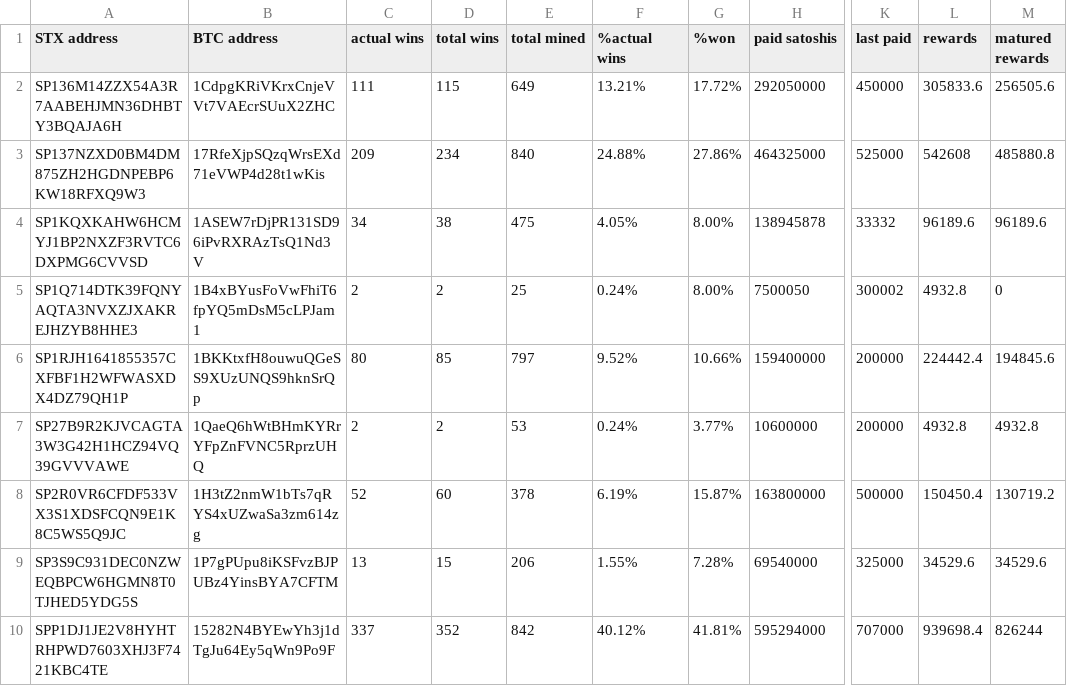
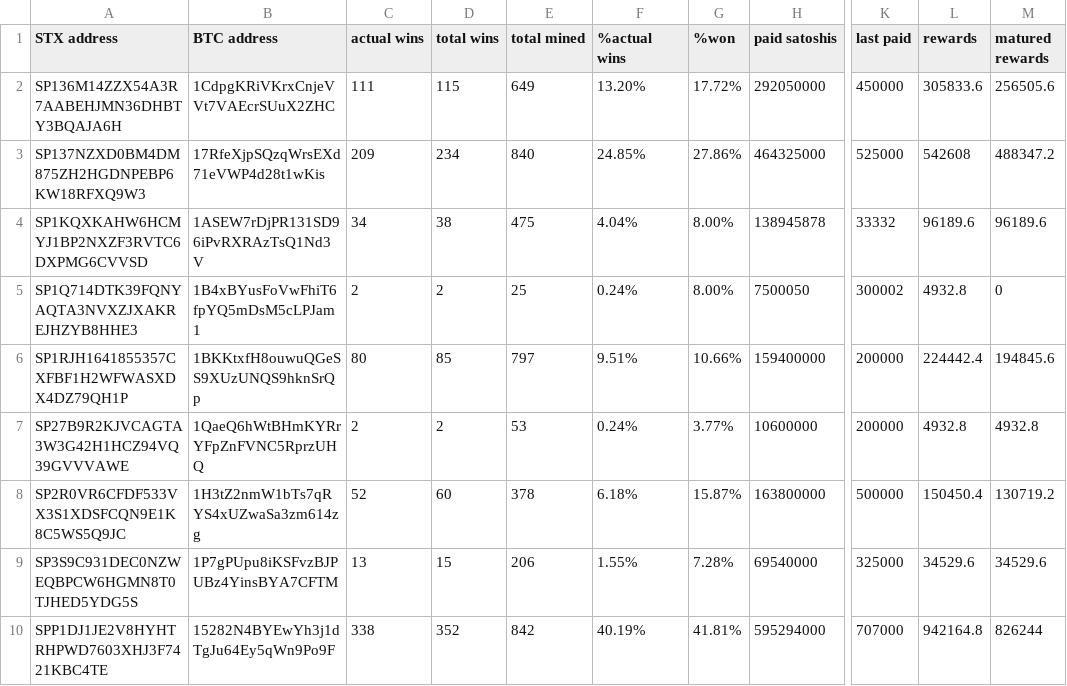
Before and after one commit to friedger/pub-stacks-dump, a CSV file: stacks-dump.csv, drawn as a sheet; only a part is shown, gaps mark what is left out; the diff names each change by its address in the sheet, - before the commit and + after, or states it on an @@ line.

```diff
--- a/stacks-dump.csv
+++ b/stacks-dump.csv
-F2 (%actual wins): 13.21%
+F2 (%actual wins): 13.20%
-F3 (%actual wins): 24.88%
+F3 (%actual wins): 24.85%
-M3 (matured rewards): 485880.8
+M3 (matured rewards): 488347.2
-F4 (%actual wins): 4.05%
+F4 (%actual wins): 4.04%
-F6 (%actual wins): 9.52%
+F6 (%actual wins): 9.51%
-F8 (%actual wins): 6.19%
+F8 (%actual wins): 6.18%
-C10 (actual wins): 337
+C10 (actual wins): 338
-F10 (%actual wins): 40.12%
+F10 (%actual wins): 40.19%
-L10 (rewards): 939698.4
+L10 (rewards): 942164.8
```
Also changed, not shown: 4 other files.
